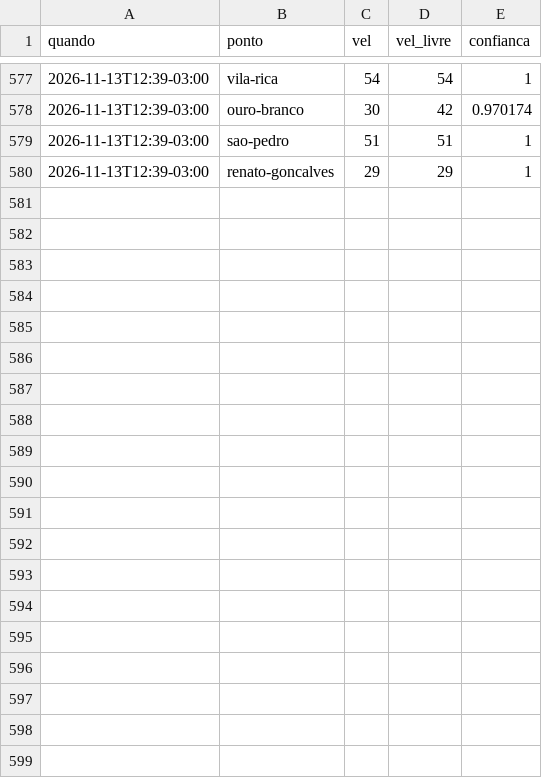
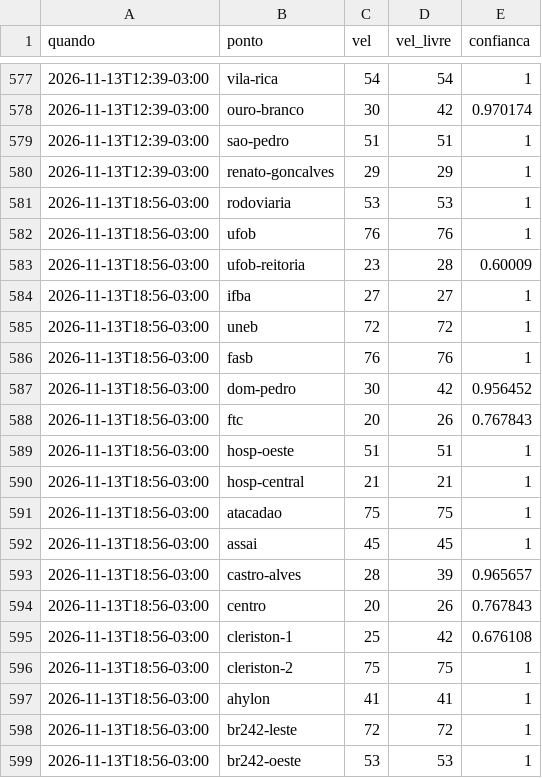
Before and after one commit to thierrerego/radar-corrida, a CSV file: dados/2026-11.csv, drawn as a sheet; only a part is shown, gaps mark what is left out; the diff covers the shown part only; the diff names each change by its address in the sheet, - before the commit and + after, or states it on an @@ line.

Commit message:
Coleta de trânsito 13/11 18:56

```diff
--- a/dados/2026-11.csv
+++ b/dados/2026-11.csv
+row 581: 2026-11-13T18:56-03:00 | rodoviaria | 53 | 53 | 1
+row 582: 2026-11-13T18:56-03:00 | ufob | 76 | 76 | 1
+row 583: 2026-11-13T18:56-03:00 | ufob-reitoria | 23 | 28 | 0.60009
+row 584: 2026-11-13T18:56-03:00 | ifba | 27 | 27 | 1
+row 585: 2026-11-13T18:56-03:00 | uneb | 72 | 72 | 1
+row 586: 2026-11-13T18:56-03:00 | fasb | 76 | 76 | 1
+row 587: 2026-11-13T18:56-03:00 | dom-pedro | 30 | 42 | 0.956452
+row 588: 2026-11-13T18:56-03:00 | ftc | 20 | 26 | 0.767843
+row 589: 2026-11-13T18:56-03:00 | hosp-oeste | 51 | 51 | 1
+row 590: 2026-11-13T18:56-03:00 | hosp-central | 21 | 21 | 1
+row 591: 2026-11-13T18:56-03:00 | atacadao | 75 | 75 | 1
+row 592: 2026-11-13T18:56-03:00 | assai | 45 | 45 | 1
+row 593: 2026-11-13T18:56-03:00 | castro-alves | 28 | 39 | 0.965657
+row 594: 2026-11-13T18:56-03:00 | centro | 20 | 26 | 0.767843
+row 595: 2026-11-13T18:56-03:00 | cleriston-1 | 25 | 42 | 0.676108
+row 596: 2026-11-13T18:56-03:00 | cleriston-2 | 75 | 75 | 1
+row 597: 2026-11-13T18:56-03:00 | ahylon | 41 | 41 | 1
+row 598: 2026-11-13T18:56-03:00 | br242-leste | 72 | 72 | 1
+row 599: 2026-11-13T18:56-03:00 | br242-oeste | 53 | 53 | 1
```
Also changed, not shown: 10 added rows elsewhere in this file.
